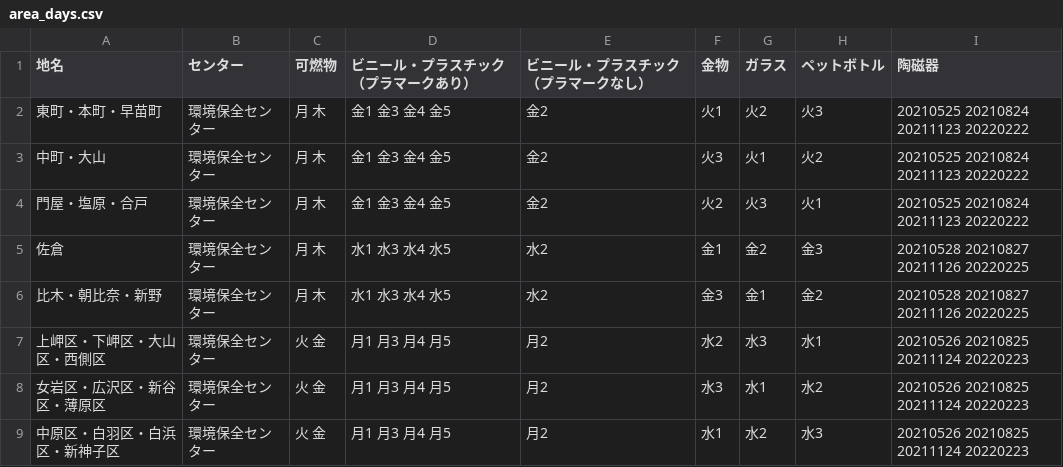
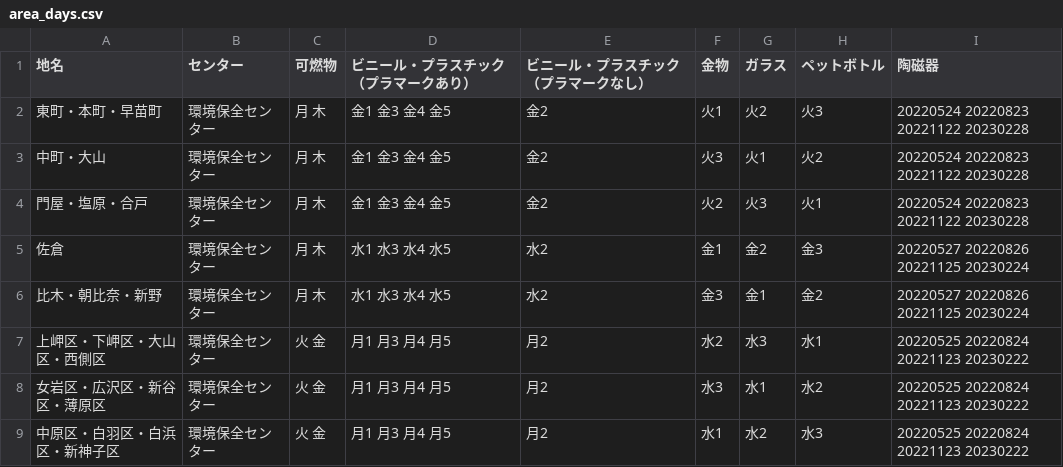
Before and after one commit to omaezakishi/5374, a CSV file: data/area_days.csv, drawn as a sheet.

Commit message:
Update area_days.csv

```diff
--- a/data/area_days.csv
+++ b/data/area_days.csv
@@ -1,9 +1,9 @@
 地名,センター,可燃物,ビニール・プラスチック（プラマークあり）,ビニール・プラスチック（プラマークなし）,金物,ガラス,ペットボトル,陶磁器
-東町・本町・早苗町,環境保全センター,月 木,金1 金3 金4 金5,金2,火1,火2,火3,20210525 20210824 20211123 20220222
-中町・大山,環境保全センター,月 木,金1 金3 金4 金5,金2,火3,火1,火2,20210525 20210824 20211123 20220222
-門屋・塩原・合戸,環境保全センター,月 木,金1 金3 金4 金5,金2,火2,火3,火1,20210525 20210824 20211123 20220222
-佐倉,環境保全センター,月 木,水1 水3 水4 水5,水2,金1,金2,金3,20210528 20210827 20211126 20220225
-比木・朝比奈・新野,環境保全センター,月 木,水1 水3 水4 水5,水2,金3,金1,金2,20210528 20210827 20211126 20220225
-上岬区・下岬区・大山区・西側区,環境保全センター,火 金,月1 月3 月4 月5,月2,水2,水3,水1,20210526 20210825 20211124 20220223
-女岩区・広沢区・新谷区・薄原区,環境保全センター,火 金,月1 月3 月4 月5,月2,水3,水1,水2,20210526 20210825 20211124 20220223
-中原区・白羽区・白浜区・新神子区,環境保全センター,火 金,月1 月3 月4 月5,月2,水1,水2,水3,20210526 20210825 20211124 20220223
+東町・本町・早苗町,環境保全センター,月 木,金1 金3 金4 金5,金2,火1,火2,火3,20220524 20220823 20221122 20230228
+中町・大山,環境保全センター,月 木,金1 金3 金4 金5,金2,火3,火1,火2,20220524 20220823 20221122 20230228
+門屋・塩原・合戸,環境保全センター,月 木,金1 金3 金4 金5,金2,火2,火3,火1,20220524 20220823 20221122 20230228
+佐倉,環境保全センター,月 木,水1 水3 水4 水5,水2,金1,金2,金3,20220527 20220826 20221125 20230224
+比木・朝比奈・新野,環境保全センター,月 木,水1 水3 水4 水5,水2,金3,金1,金2,20220527 20220826 20221125 20230224
+上岬区・下岬区・大山区・西側区,環境保全センター,火 金,月1 月3 月4 月5,月2,水2,水3,水1,20220525 20220824 20221123 20230222
+女岩区・広沢区・新谷区・薄原区,環境保全センター,火 金,月1 月3 月4 月5,月2,水3,水1,水2,20220525 20220824 20221123 20230222
+中原区・白羽区・白浜区・新神子区,環境保全センター,火 金,月1 月3 月4 月5,月2,水1,水2,水3,20220525 20220824 20221123 20230222
```
